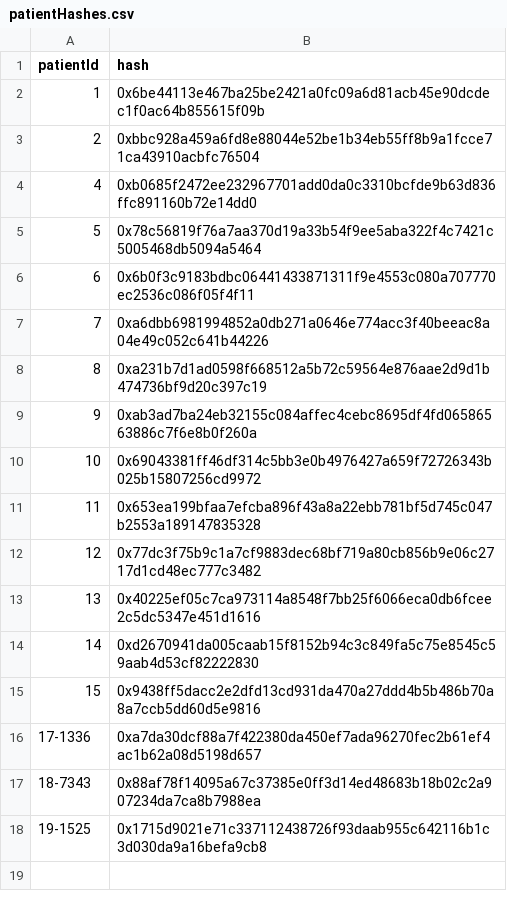
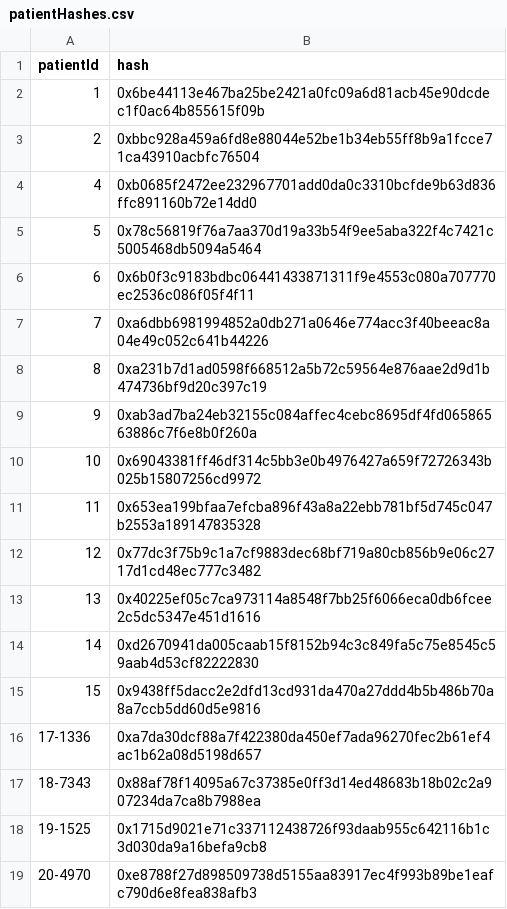
Before and after one commit to SalmaElSayd/Blockchanin-EHR, a CSV file: web3_storage/patientHashes.csv, drawn as a sheet.

```diff
--- a/web3_storage/patientHashes.csv
+++ b/web3_storage/patientHashes.csv
@@ -18 +18,2 @@ patientId,hash
 19-1525,0x1715d9021e71c337112438726f93daab955c642116b1c3d030da9a16befa9cb8
+20-4970,0xe8788f27d898509738d5155aa83917ec4f993b89be1eafc790d6e8fea838afb3
```
Also changed, not shown: web3_storage/doctors.csv, 8 other files.
